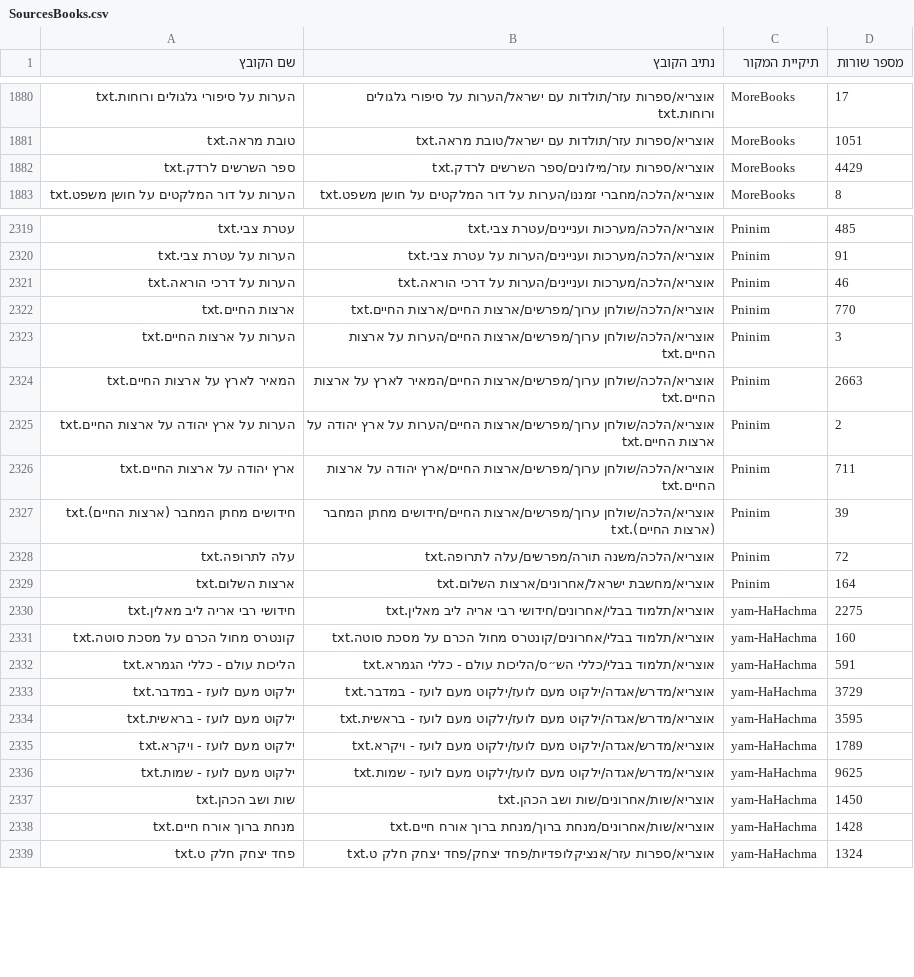
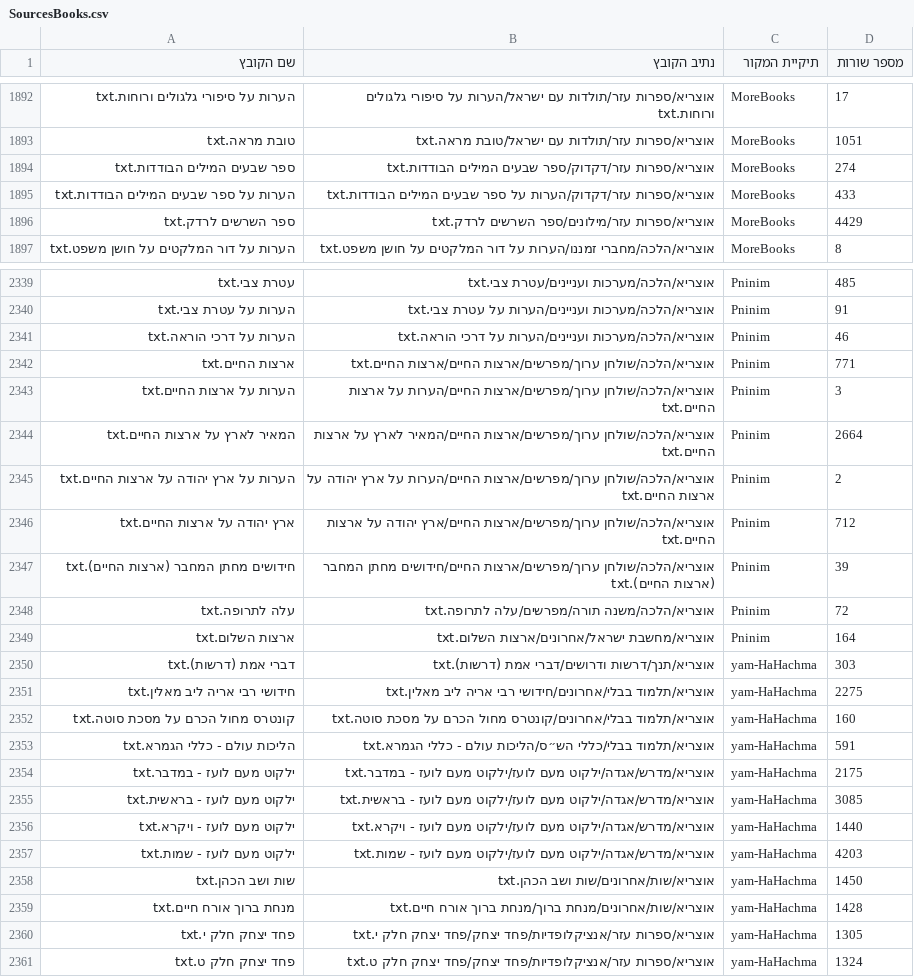
Before and after one commit to Otzaria/otzaria-library, a CSV file: MoreBooks/ספרים/אוצריא/אודות התוכנה/SourcesBooks.csv, drawn as a sheet; only a part is shown, gaps mark what is left out; the diff covers the shown part only.

```diff
--- a/MoreBooks/ספרים/אוצריא/אודות התוכנה/SourcesBooks.csv
+++ b/MoreBooks/ספרים/אוצריא/אודות התוכנה/SourcesBooks.csv
@@ -1881,2 +1893,4 @@
 טובת מראה.txt,אוצריא/ספרות עזר/תולדות עם ישראל/טובת מראה.txt,MoreBooks,1051
+ספר שבעים המילים הבודדות.txt,אוצריא/ספרות עזר/דקדוק/ספר שבעים המילים הבודדות.txt,MoreBooks,274
+הערות על ספר שבעים המילים הבודדות.txt,אוצריא/ספרות עזר/דקדוק/הערות על ספר שבעים המילים הבודדות.txt,MoreBooks,433
 ספר השרשים לרדק.txt,אוצריא/ספרות עזר/מילונים/ספר השרשים לרדק.txt,MoreBooks,4429
@@ -2321,7 +2341,7 @@
 הערות על דרכי הוראה.txt,אוצריא/הלכה/מערכות ועניינים/הערות על דרכי הוראה.txt,Pninim,46
-ארצות החיים.txt,אוצריא/הלכה/שולחן ערוך/מפרשים/ארצות החיים/ארצות החיים.txt,Pninim,770
+ארצות החיים.txt,אוצריא/הלכה/שולחן ערוך/מפרשים/ארצות החיים/ארצות החיים.txt,Pninim,771
 הערות על ארצות החיים.txt,אוצריא/הלכה/שולחן ערוך/מפרשים/ארצות החיים/הערות על ארצות החיים.txt,Pninim,3
-המאיר לארץ על ארצות החיים.txt,אוצריא/הלכה/שולחן ערוך/מפרשים/ארצות החיים/המאיר לארץ על ארצות החיים.txt,Pninim,2663
+המאיר לארץ על ארצות החיים.txt,אוצריא/הלכה/שולחן ערוך/מפרשים/ארצות החיים/המאיר לארץ על ארצות החיים.txt,Pninim,2664
 הערות על ארץ יהודה על ארצות החיים.txt,אוצריא/הלכה/שולחן ערוך/מפרשים/ארצות החיים/הערות על ארץ יהודה על ארצות החיים.txt,Pninim,2
-ארץ יהודה על ארצות החיים.txt,אוצריא/הלכה/שולחן ערוך/מפרשים/ארצות החיים/ארץ יהודה על ארצות החיים.txt,Pninim,711
+ארץ יהודה על ארצות החיים.txt,אוצריא/הלכה/שולחן ערוך/מפרשים/ארצות החיים/ארץ יהודה על ארצות החיים.txt,Pninim,712
 חידושים מחתן המחבר (ארצות החיים).txt,אוצריא/הלכה/שולחן ערוך/מפרשים/ארצות החיים/חידושים מחתן המחבר (ארצות החיים).txt,Pninim,39
@@ -2329,2 +2349,3 @@
 ארצות השלום.txt,אוצריא/מחשבת ישראל/אחרונים/ארצות השלום.txt,Pninim,164
+דברי אמת (דרשות).txt,אוצריא/תנך/דרשות ודרושים/דברי אמת (דרשות).txt,yam-HaHachma,303
 חידושי רבי אריה ליב מאלין.txt,אוצריא/תלמוד בבלי/אחרונים/חידושי רבי אריה ליב מאלין.txt,yam-HaHachma,2275
@@ -2332,8 +2353,9 @@
 הליכות עולם - כללי הגמרא.txt,אוצריא/תלמוד בבלי/כללי הש״ס/הליכות עולם - כללי הגמרא.txt,yam-HaHachma,591
-ילקוט מעם לועז - במדבר.txt,אוצריא/מדרש/אגדה/ילקוט מעם לועז/ילקוט מעם לועז - במדבר.txt,yam-HaHachma,3729
-ילקוט מעם לועז - בראשית.txt,אוצריא/מדרש/אגדה/ילקוט מעם לועז/ילקוט מעם לועז - בראשית.txt,yam-HaHachma,3595
-ילקוט מעם לועז - ויקרא.txt,אוצריא/מדרש/אגדה/ילקוט מעם לועז/ילקוט מעם לועז - ויקרא.txt,yam-HaHachma,1789
-ילקוט מעם לועז - שמות.txt,אוצריא/מדרש/אגדה/ילקוט מעם לועז/ילקוט מעם לועז - שמות.txt,yam-HaHachma,9625
+ילקוט מעם לועז - במדבר.txt,אוצריא/מדרש/אגדה/ילקוט מעם לועז/ילקוט מעם לועז - במדבר.txt,yam-HaHachma,2175
+ילקוט מעם לועז - בראשית.txt,אוצריא/מדרש/אגדה/ילקוט מעם לועז/ילקוט מעם לועז - בראשית.txt,yam-HaHachma,3085
+ילקוט מעם לועז - ויקרא.txt,אוצריא/מדרש/אגדה/ילקוט מעם לועז/ילקוט מעם לועז - ויקרא.txt,yam-HaHachma,1440
+ילקוט מעם לועז - שמות.txt,אוצריא/מדרש/אגדה/ילקוט מעם לועז/ילקוט מעם לועז - שמות.txt,yam-HaHachma,4203
 שות ושב הכהן.txt,אוצריא/שות/אחרונים/שות ושב הכהן.txt,yam-HaHachma,1450
 מנחת ברוך אורח חיים.txt,אוצריא/שות/אחרונים/מנחת ברוך/מנחת ברוך אורח חיים.txt,yam-HaHachma,1428
+פחד יצחק חלק י.txt,אוצריא/ספרות עזר/אנציקלופדיות/פחד יצחק/פחד יצחק חלק י.txt,yam-HaHachma,1305
 פחד יצחק חלק ט.txt,אוצריא/ספרות עזר/אנציקלופדיות/פחד יצחק/פחד יצחק חלק ט.txt,yam-HaHachma,1324
```
Also changed, not shown: 19 added rows, 1 removed row, 1 moved row and 36 edited cells elsewhere in this file, 1 other file.
